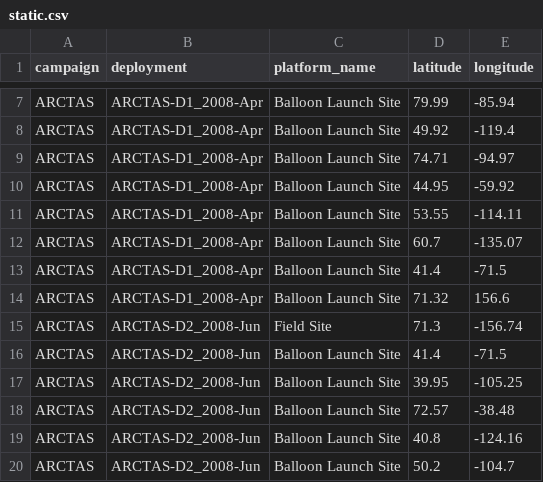
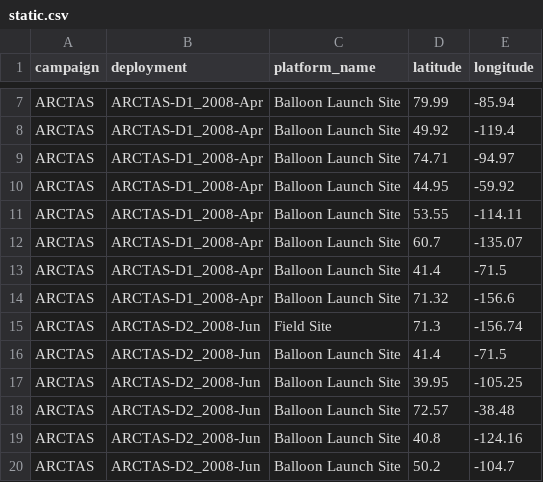
Before and after one commit to NASA-IMPACT/casei-data-pipeline, a CSV file: campaigns/ARCTAS/static.csv, drawn as a sheet; only a part is shown, gaps mark what is left out.

Commit message:
Add ARCTAS campaign and change code to download and process it (#13)

```diff
--- a/campaigns/ARCTAS/static.csv
+++ b/campaigns/ARCTAS/static.csv
@@ -13,3 +13,3 @@ ARCTAS,ARCTAS-D1_2008-Apr,Balloon Launch Site,60.7,-135.07
 ARCTAS,ARCTAS-D1_2008-Apr,Balloon Launch Site,41.4,-71.5
-ARCTAS,ARCTAS-D1_2008-Apr,Balloon Launch Site,71.32,156.6
+ARCTAS,ARCTAS-D1_2008-Apr,Balloon Launch Site,71.32,-156.6
 ARCTAS,ARCTAS-D2_2008-Jun,Field Site,71.3,-156.74
```
Also changed, not shown: 5 other files.
